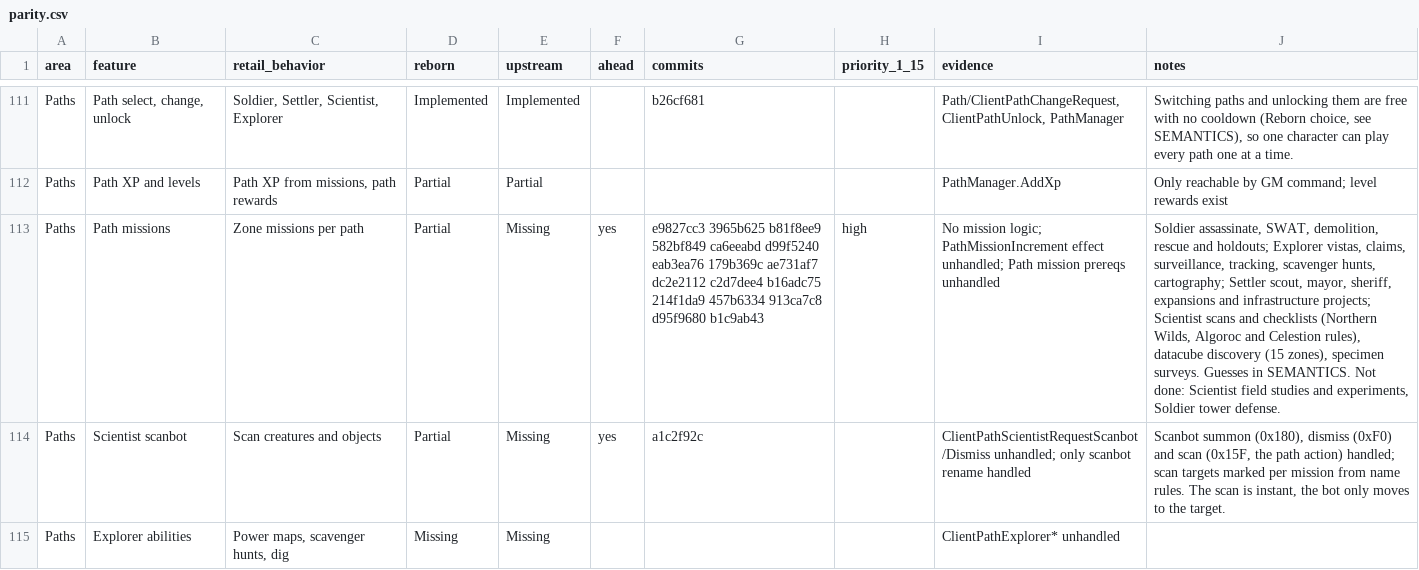
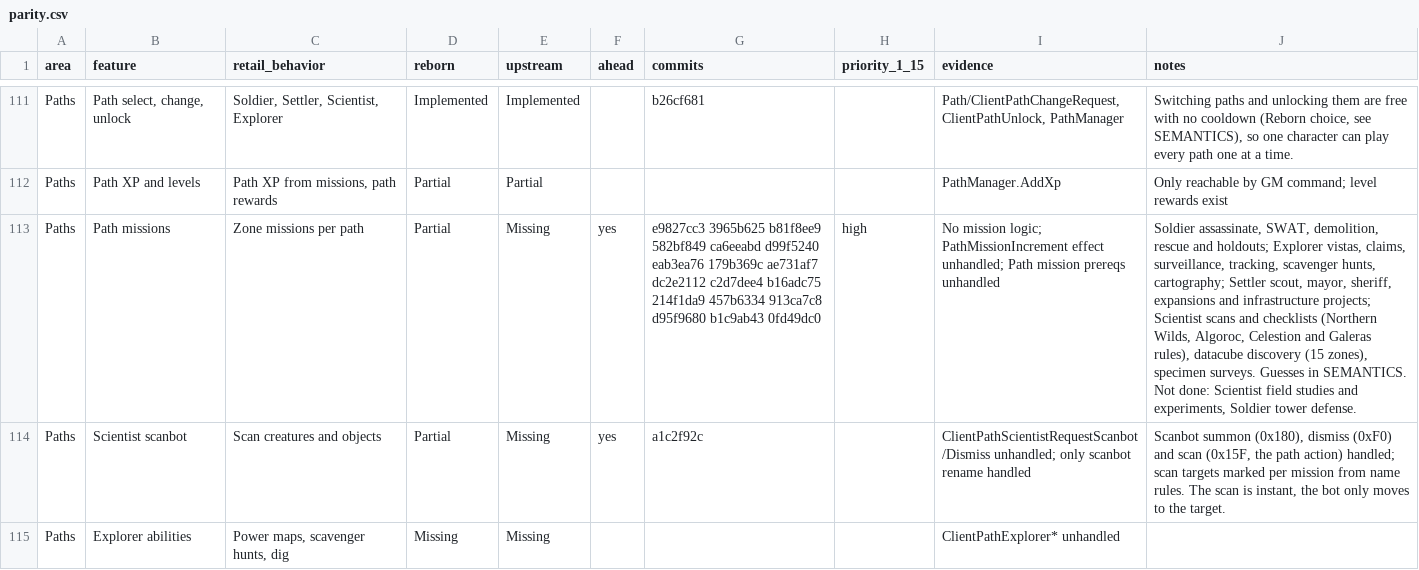
Before and after one commit to th3bluecarp/nexus-reborn, a CSV file: docs/reborn/parity.csv, drawn as a sheet; only a part is shown, gaps mark what is left out; the diff names each change by its address in the sheet, - before the commit and + after, or states it on an @@ line.

```diff
--- a/docs/reborn/parity.csv
+++ b/docs/reborn/parity.csv
-G113 (commits): …d95f9680 b1c9ab43
+G113 (commits): …d95f9680 b1c9ab43 0fd49dc0
-J113 (notes): …(Northern Wilds, Algoroc and Celestion rules), datacube…
+J113 (notes): …(Northern Wilds, Algoroc, Celestion and Galeras rules), datacube…
```
Also changed, not shown: 1 other file.
